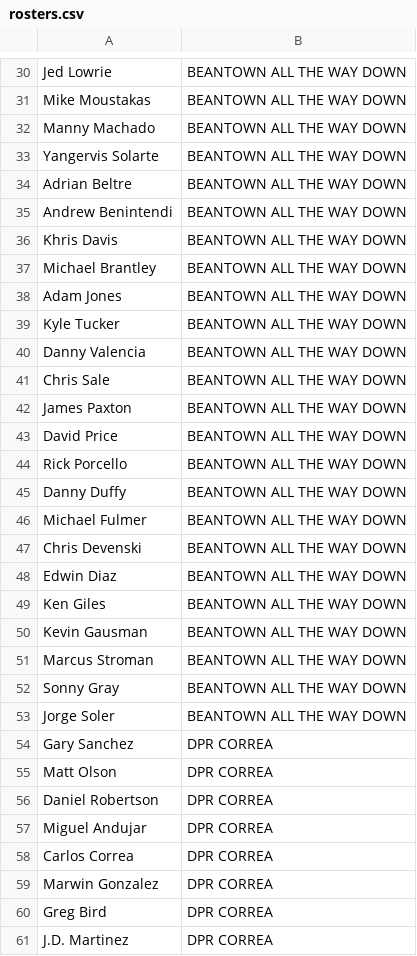
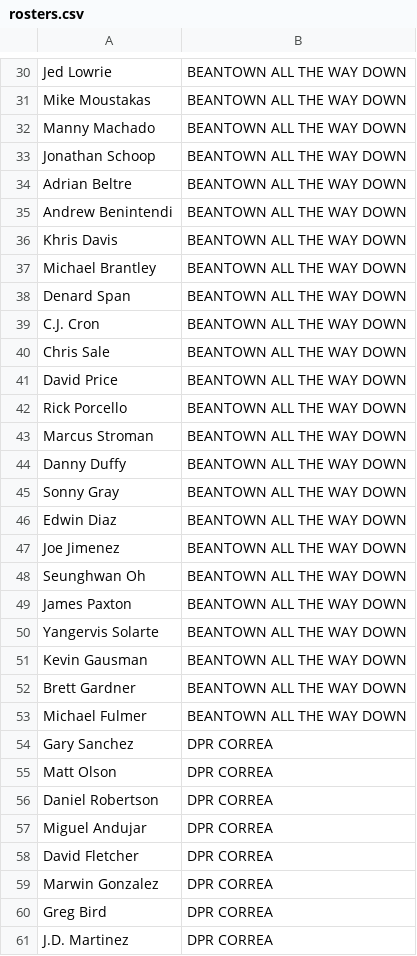
Before and after one commit to zmsy/zmsy.github.io, a CSV file: content/blog/fantasy-baseball/rosters.csv, drawn as a sheet; only a part is shown, gaps mark what is left out; the diff covers the shown part only.

```diff
--- a/content/blog/fantasy-baseball/rosters.csv
+++ b/content/blog/fantasy-baseball/rosters.csv
@@ -32,3 +32,3 @@ Mike Moustakas,BEANTOWN ALL THE WAY DOWN
 Manny Machado,BEANTOWN ALL THE WAY DOWN
-Yangervis Solarte,BEANTOWN ALL THE WAY DOWN
+Jonathan Schoop,BEANTOWN ALL THE WAY DOWN
 Adrian Beltre,BEANTOWN ALL THE WAY DOWN
@@ -37,18 +37,18 @@ Khris Davis,BEANTOWN ALL THE WAY DOWN
 Michael Brantley,BEANTOWN ALL THE WAY DOWN
-Adam Jones,BEANTOWN ALL THE WAY DOWN
-Kyle Tucker,BEANTOWN ALL THE WAY DOWN
-Danny Valencia,BEANTOWN ALL THE WAY DOWN
+Denard Span,BEANTOWN ALL THE WAY DOWN
+C.J. Cron,BEANTOWN ALL THE WAY DOWN
 Chris Sale,BEANTOWN ALL THE WAY DOWN
-James Paxton,BEANTOWN ALL THE WAY DOWN
 David Price,BEANTOWN ALL THE WAY DOWN
 Rick Porcello,BEANTOWN ALL THE WAY DOWN
+Marcus Stroman,BEANTOWN ALL THE WAY DOWN
 Danny Duffy,BEANTOWN ALL THE WAY DOWN
+Sonny Gray,BEANTOWN ALL THE WAY DOWN
+Edwin Diaz,BEANTOWN ALL THE WAY DOWN
+Joe Jimenez,BEANTOWN ALL THE WAY DOWN
+Seunghwan Oh,BEANTOWN ALL THE WAY DOWN
+James Paxton,BEANTOWN ALL THE WAY DOWN
+Yangervis Solarte,BEANTOWN ALL THE WAY DOWN
+Kevin Gausman,BEANTOWN ALL THE WAY DOWN
+Brett Gardner,BEANTOWN ALL THE WAY DOWN
 Michael Fulmer,BEANTOWN ALL THE WAY DOWN
-Chris Devenski,BEANTOWN ALL THE WAY DOWN
-Edwin Diaz,BEANTOWN ALL THE WAY DOWN
-Ken Giles,BEANTOWN ALL THE WAY DOWN
-Kevin Gausman,BEANTOWN ALL THE WAY DOWN
-Marcus Stroman,BEANTOWN ALL THE WAY DOWN
-Sonny Gray,BEANTOWN ALL THE WAY DOWN
-Jorge Soler,BEANTOWN ALL THE WAY DOWN
 Gary Sanchez,DPR CORREA
@@ -57,3 +57,3 @@ Daniel Robertson,DPR CORREA
 Miguel Andujar,DPR CORREA
-Carlos Correa,DPR CORREA
+David Fletcher,DPR CORREA
 Marwin Gonzalez,DPR CORREA
```
Also changed, not shown: 13 added rows, 13 removed rows, 14 moved rows and 24 edited cells elsewhere in this file, 7 other files.
